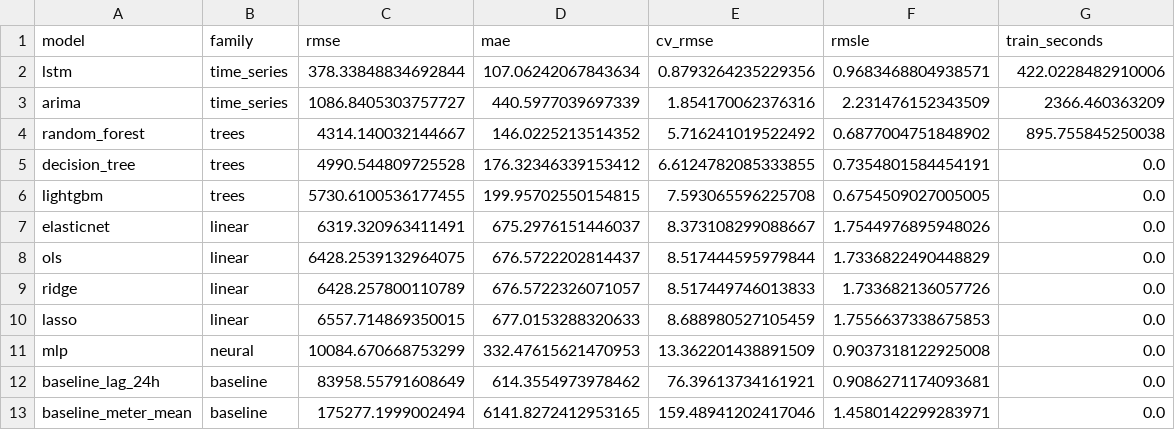
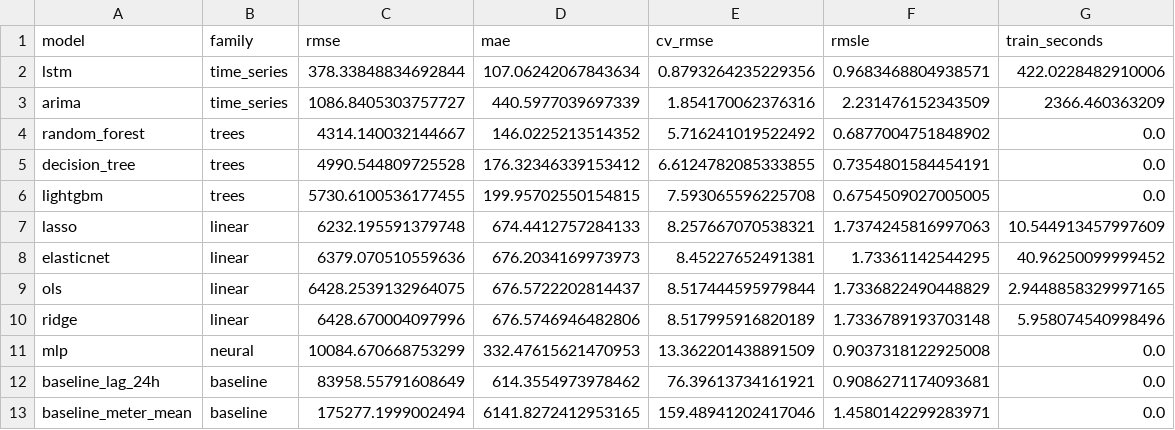
Before and after one commit to Akhilesh-Vangala/Predicting_Building_Energy_Consumption, a CSV file: results/tables/models_engineered.csv, drawn as a sheet.

Commit message:
switched linear models to time series CV

```diff
--- a/results/tables/models_engineered.csv
+++ b/results/tables/models_engineered.csv
@@ -3,9 +3,9 @@ lstm,time_series,378.33848834692844,107.06242067843634,0.8793264235229356,0.9683
 arima,time_series,1086.8405303757727,440.5977039697339,1.854170062376316,2.231476152343509,2366.460363209
-random_forest,trees,4314.140032144667,146.0225213514352,5.716241019522492,0.6877004751848902,895.755845250038
+random_forest,trees,4314.140032144667,146.0225213514352,5.716241019522492,0.6877004751848902,0.0
 decision_tree,trees,4990.544809725528,176.32346339153412,6.6124782085333855,0.7354801584454191,0.0
 lightgbm,trees,5730.6100536177455,199.95702550154815,7.593065596225708,0.6754509027005005,0.0
-elasticnet,linear,6319.320963411491,675.2976151446037,8.373108299088667,1.7544976895948026,0.0
-ols,linear,6428.2539132964075,676.5722202814437,8.517444595979844,1.7336822490448829,0.0
-ridge,linear,6428.257800110789,676.5722326071057,8.517449746013833,1.733682136057726,0.0
-lasso,linear,6557.714869350015,677.0153288320633,8.688980527105459,1.7556637338675853,0.0
+lasso,linear,6232.195591379748,674.4412757284133,8.257667070538321,1.7374245816997063,10.544913457997609
+elasticnet,linear,6379.070510559636,676.2034169973973,8.45227652491381,1.73361142544295,40.96250099999452
+ols,linear,6428.2539132964075,676.5722202814437,8.517444595979844,1.7336822490448829,2.9448858329997165
+ridge,linear,6428.670004097996,676.5746946482806,8.517995916820189,1.7336789193703148,5.958074540998496
 mlp,neural,10084.670668753299,332.47615621470953,13.362201438891509,0.9037318122925008,0.0
```
Also changed, not shown: results/tables/models_raw.csv, 3 other files.
